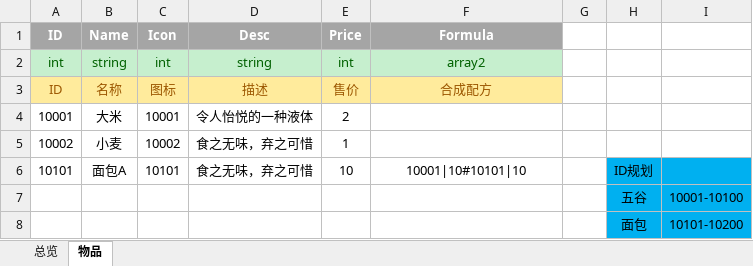
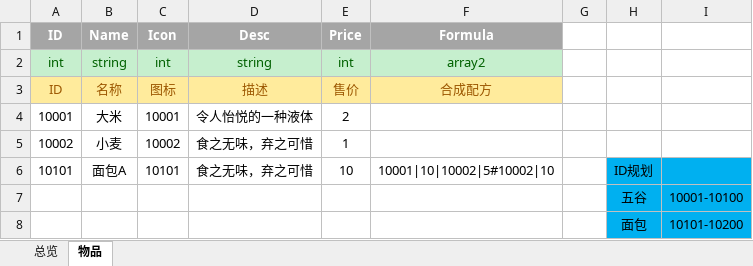
Before and after one commit to a3562351/TheSims, an Excel workbook: Common/Excel/物品配置.xlsx, sheet 物品, drawn as a sheet; values as stored, in another font and other column widths than the file's, no borders; the diff names each change by its address in the sheet, - before the commit and + after, or states it on an @@ line.

```diff
--- a/Common/Excel/物品配置.xlsx (sheet 物品)
+++ b/Common/Excel/物品配置.xlsx (sheet 物品)
-F6 (Formula): 10001|10#10101|10
+F6 (Formula): 10001|10|10002|5#10002|10
```
Also changed, not shown: 47 other files.
